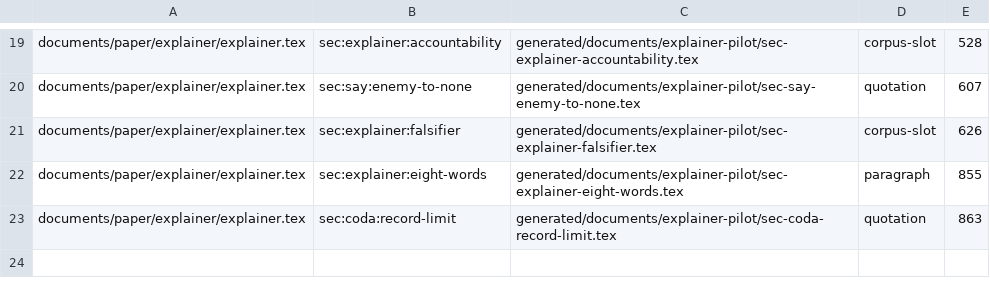
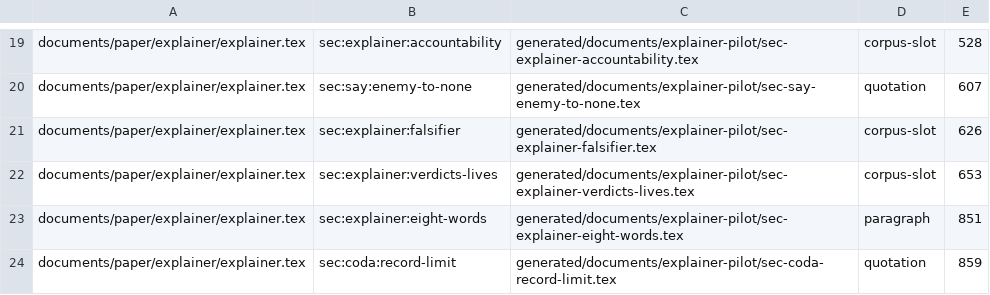
Before and after one commit to feldtlerch/field-theory-of-overlap, a TSV file: generated/documents/inclusions.tsv, drawn as a sheet; only a part is shown, gaps mark what is left out.

Commit message:
feat(explainer): render Verdicts and Lives from native data
Move the admitted heading and paragraph to one native source with equal recovery and complete-document comparison.

```diff
--- a/generated/documents/inclusions.tsv
+++ b/generated/documents/inclusions.tsv
@@ -21,3 +21,4 @@ documents/paper/explainer/explainer.tex	sec:say:enemy-to-none	generated/document
 documents/paper/explainer/explainer.tex	sec:explainer:falsifier	generated/documents/explainer-pilot/sec-explainer-falsifier.tex	corpus-slot	626
-documents/paper/explainer/explainer.tex	sec:explainer:eight-words	generated/documents/explainer-pilot/sec-explainer-eight-words.tex	paragraph	855
-documents/paper/explainer/explainer.tex	sec:coda:record-limit	generated/documents/explainer-pilot/sec-coda-record-limit.tex	quotation	863
+documents/paper/explainer/explainer.tex	sec:explainer:verdicts-lives	generated/documents/explainer-pilot/sec-explainer-verdicts-lives.tex	corpus-slot	653
+documents/paper/explainer/explainer.tex	sec:explainer:eight-words	generated/documents/explainer-pilot/sec-explainer-eight-words.tex	paragraph	851
+documents/paper/explainer/explainer.tex	sec:coda:record-limit	generated/documents/explainer-pilot/sec-coda-record-limit.tex	quotation	859
```
Also changed, not shown: 12 other files.
